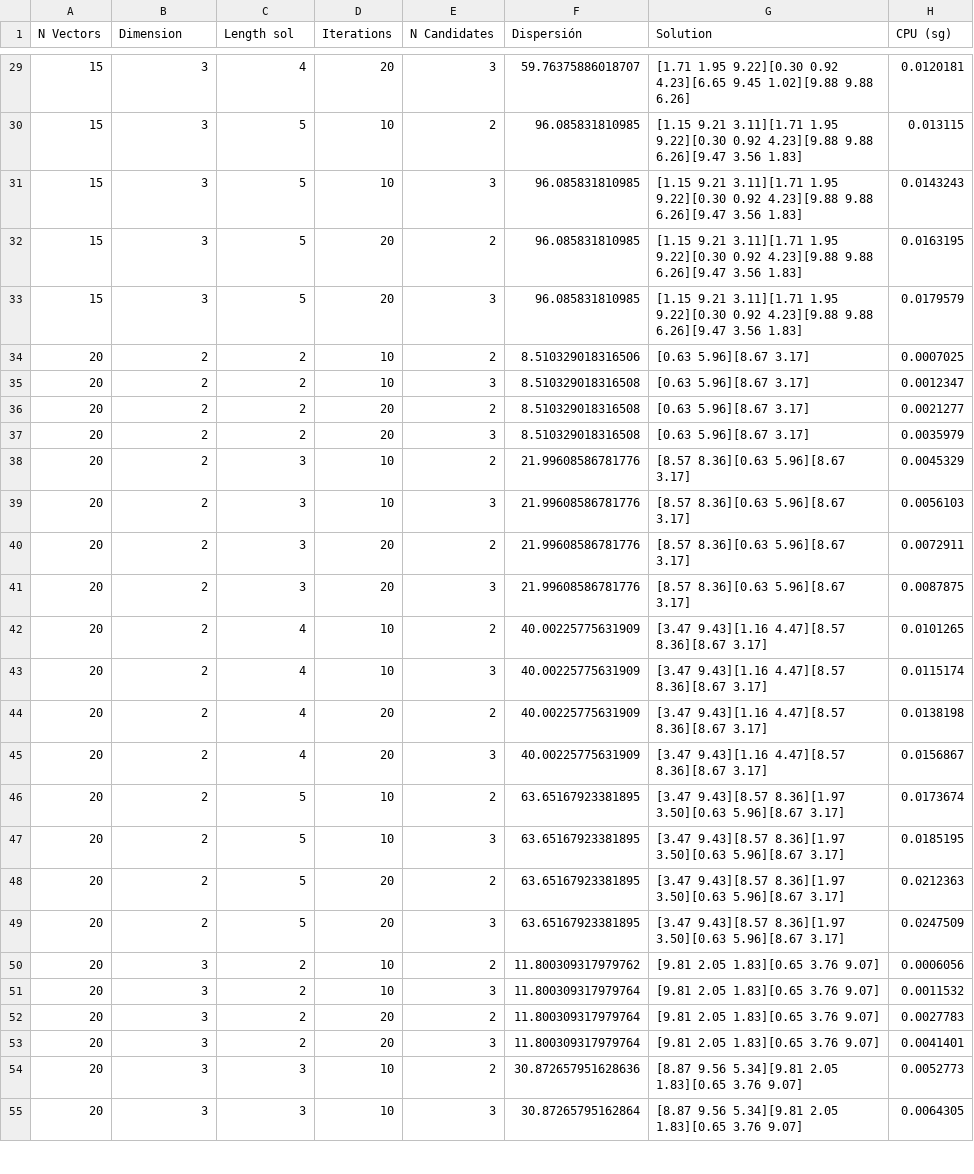
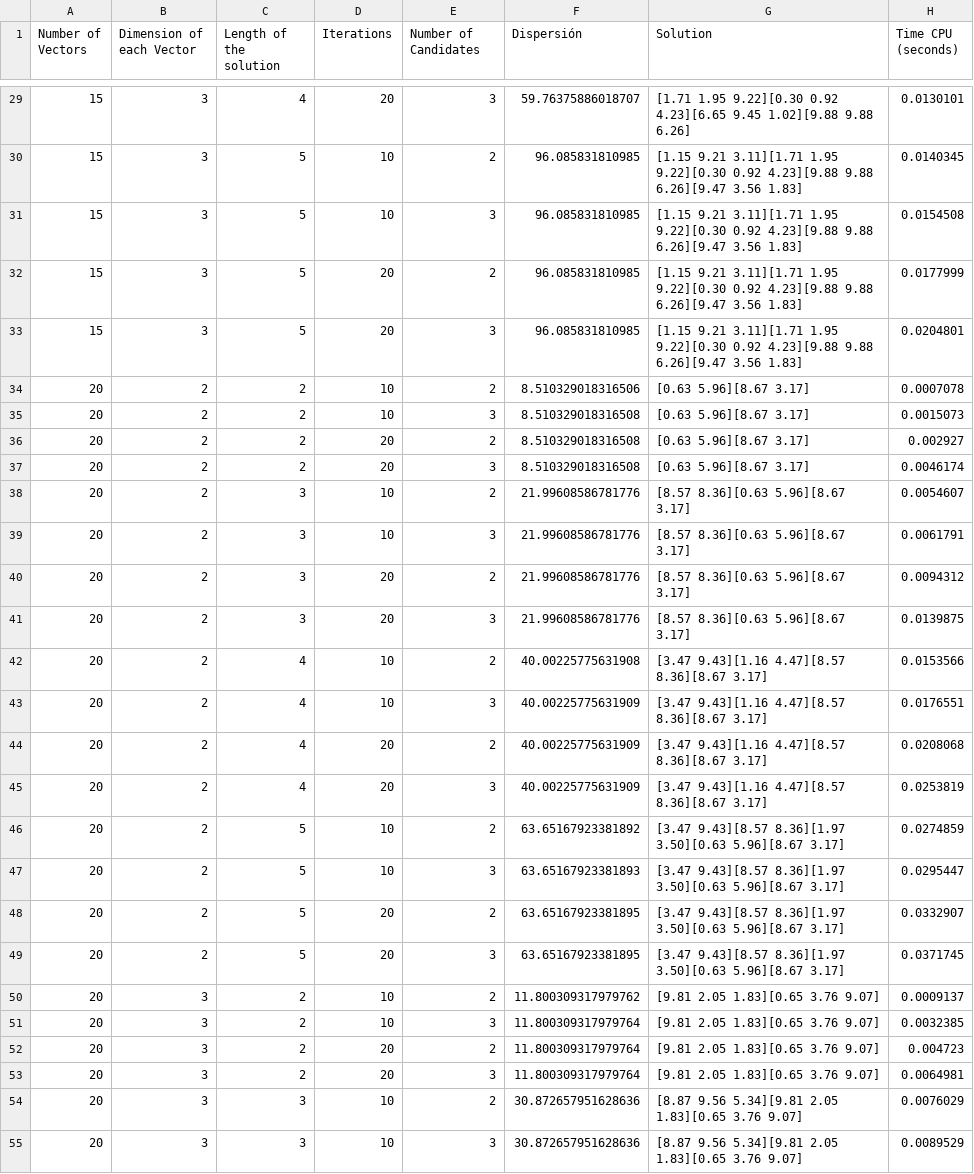
Before and after one commit to DanielHrdez/DAA-Maximum-Diversity, a CSV file: csv/Grasp.csv, drawn as a sheet; only a part is shown, gaps mark what is left out; the diff covers the shown part only.

```diff
--- a/csv/Grasp.csv
+++ b/csv/Grasp.csv
@@ -1 +1 @@
-N Vectors,Dimension,Length sol,Iterations,N Candidates,Dispersión,Solution,CPU (sg)
+Number of Vectors,Dimension of each Vector,Length of the solution,Iterations,Number of Candidates,Dispersión,Solution,Time CPU (seconds)
@@ -29,27 +29,27 @@ N Vectors,Dimension,Length sol,Iterations,N Candidates,Dispersión,Solution,CPU
-15,3,4,20,3,59.76375886018707,[1.71 1.95 9.22][0.30 0.92 4.23][6.65 9.45 1.02][9.88 9.88 6.26],0.0120181
-15,3,5,10,2,96.085831810985,[1.15 9.21 3.11][1.71 1.95 9.22][0.30 0.92 4.23][9.88 9.88 6.26][9.47 3.56 1.83],0.013115
-15,3,5,10,3,96.085831810985,[1.15 9.21 3.11][1.71 1.95 9.22][0.30 0.92 4.23][9.88 9.88 6.26][9.47 3.56 1.83],0.0143243
-15,3,5,20,2,96.085831810985,[1.15 9.21 3.11][1.71 1.95 9.22][0.30 0.92 4.23][9.88 9.88 6.26][9.47 3.56 1.83],0.0163195
-15,3,5,20,3,96.085831810985,[1.15 9.21 3.11][1.71 1.95 9.22][0.30 0.92 4.23][9.88 9.88 6.26][9.47 3.56 1.83],0.0179579
-20,2,2,10,2,8.510329018316506,[0.63 5.96][8.67 3.17],0.0007025
-20,2,2,10,3,8.510329018316508,[0.63 5.96][8.67 3.17],0.0012347
-20,2,2,20,2,8.510329018316508,[0.63 5.96][8.67 3.17],0.0021277
-20,2,2,20,3,8.510329018316508,[0.63 5.96][8.67 3.17],0.0035979
-20,2,3,10,2,21.99608586781776,[8.57 8.36][0.63 5.96][8.67 3.17],0.0045329
-20,2,3,10,3,21.99608586781776,[8.57 8.36][0.63 5.96][8.67 3.17],0.0056103
-20,2,3,20,2,21.99608586781776,[8.57 8.36][0.63 5.96][8.67 3.17],0.0072911
-20,2,3,20,3,21.99608586781776,[8.57 8.36][0.63 5.96][8.67 3.17],0.0087875
-20,2,4,10,2,40.00225775631909,[3.47 9.43][1.16 4.47][8.57 8.36][8.67 3.17],0.0101265
-20,2,4,10,3,40.00225775631909,[3.47 9.43][1.16 4.47][8.57 8.36][8.67 3.17],0.0115174
-20,2,4,20,2,40.00225775631909,[3.47 9.43][1.16 4.47][8.57 8.36][8.67 3.17],0.0138198
-20,2,4,20,3,40.00225775631909,[3.47 9.43][1.16 4.47][8.57 8.36][8.67 3.17],0.0156867
-20,2,5,10,2,63.65167923381895,[3.47 9.43][8.57 8.36][1.97 3.50][0.63 5.96][8.67 3.17],0.0173674
-20,2,5,10,3,63.65167923381895,[3.47 9.43][8.57 8.36][1.97 3.50][0.63 5.96][8.67 3.17],0.0185195
-20,2,5,20,2,63.65167923381895,[3.47 9.43][8.57 8.36][1.97 3.50][0.63 5.96][8.67 3.17],0.0212363
-20,2,5,20,3,63.65167923381895,[3.47 9.43][8.57 8.36][1.97 3.50][0.63 5.96][8.67 3.17],0.0247509
-20,3,2,10,2,11.800309317979762,[9.81 2.05 1.83][0.65 3.76 9.07],0.0006056
-20,3,2,10,3,11.800309317979764,[9.81 2.05 1.83][0.65 3.76 9.07],0.0011532
-20,3,2,20,2,11.800309317979764,[9.81 2.05 1.83][0.65 3.76 9.07],0.0027783
-20,3,2,20,3,11.800309317979764,[9.81 2.05 1.83][0.65 3.76 9.07],0.0041401
-20,3,3,10,2,30.872657951628636,[8.87 9.56 5.34][9.81 2.05 1.83][0.65 3.76 9.07],0.0052773
-20,3,3,10,3,30.87265795162864,[8.87 9.56 5.34][9.81 2.05 1.83][0.65 3.76 9.07],0.0064305
+15,3,4,20,3,59.76375886018707,[1.71 1.95 9.22][0.30 0.92 4.23][6.65 9.45 1.02][9.88 9.88 6.26],0.0130101
+15,3,5,10,2,96.085831810985,[1.15 9.21 3.11][1.71 1.95 9.22][0.30 0.92 4.23][9.88 9.88 6.26][9.47 3.56 1.83],0.0140345
+15,3,5,10,3,96.085831810985,[1.15 9.21 3.11][1.71 1.95 9.22][0.30 0.92 4.23][9.88 9.88 6.26][9.47 3.56 1.83],0.0154508
+15,3,5,20,2,96.085831810985,[1.15 9.21 3.11][1.71 1.95 9.22][0.30 0.92 4.23][9.88 9.88 6.26][9.47 3.56 1.83],0.0177999
+15,3,5,20,3,96.085831810985,[1.15 9.21 3.11][1.71 1.95 9.22][0.30 0.92 4.23][9.88 9.88 6.26][9.47 3.56 1.83],0.0204801
+20,2,2,10,2,8.510329018316506,[0.63 5.96][8.67 3.17],0.0007078
+20,2,2,10,3,8.510329018316508,[0.63 5.96][8.67 3.17],0.0015073
+20,2,2,20,2,8.510329018316508,[0.63 5.96][8.67 3.17],0.002927
+20,2,2,20,3,8.510329018316508,[0.63 5.96][8.67 3.17],0.0046174
+20,2,3,10,2,21.99608586781776,[8.57 8.36][0.63 5.96][8.67 3.17],0.0054607
+20,2,3,10,3,21.99608586781776,[8.57 8.36][0.63 5.96][8.67 3.17],0.0061791
+20,2,3,20,2,21.99608586781776,[8.57 8.36][0.63 5.96][8.67 3.17],0.0094312
+20,2,3,20,3,21.99608586781776,[8.57 8.36][0.63 5.96][8.67 3.17],0.0139875
+20,2,4,10,2,40.00225775631908,[3.47 9.43][1.16 4.47][8.57 8.36][8.67 3.17],0.0153566
+20,2,4,10,3,40.00225775631909,[3.47 9.43][1.16 4.47][8.57 8.36][8.67 3.17],0.0176551
+20,2,4,20,2,40.00225775631909,[3.47 9.43][1.16 4.47][8.57 8.36][8.67 3.17],0.0208068
+20,2,4,20,3,40.00225775631909,[3.47 9.43][1.16 4.47][8.57 8.36][8.67 3.17],0.0253819
+20,2,5,10,2,63.65167923381892,[3.47 9.43][8.57 8.36][1.97 3.50][0.63 5.96][8.67 3.17],0.0274859
+20,2,5,10,3,63.65167923381893,[3.47 9.43][8.57 8.36][1.97 3.50][0.63 5.96][8.67 3.17],0.0295447
+20,2,5,20,2,63.65167923381895,[3.47 9.43][8.57 8.36][1.97 3.50][0.63 5.96][8.67 3.17],0.0332907
+20,2,5,20,3,63.65167923381895,[3.47 9.43][8.57 8.36][1.97 3.50][0.63 5.96][8.67 3.17],0.0371745
+20,3,2,10,2,11.800309317979762,[9.81 2.05 1.83][0.65 3.76 9.07],0.0009137
+20,3,2,10,3,11.800309317979764,[9.81 2.05 1.83][0.65 3.76 9.07],0.0032385
+20,3,2,20,2,11.800309317979764,[9.81 2.05 1.83][0.65 3.76 9.07],0.004723
+20,3,2,20,3,11.800309317979764,[9.81 2.05 1.83][0.65 3.76 9.07],0.0064981
+20,3,3,10,2,30.872657951628636,[8.87 9.56 5.34][9.81 2.05 1.83][0.65 3.76 9.07],0.0076029
+20,3,3,10,3,30.872657951628636,[8.87 9.56 5.34][9.81 2.05 1.83][0.65 3.76 9.07],0.0089529
```
Also changed, not shown: 88 edited cells elsewhere in this file, csv/BrunchBound.csv, csv/Greedy.csv, 4 other files.
